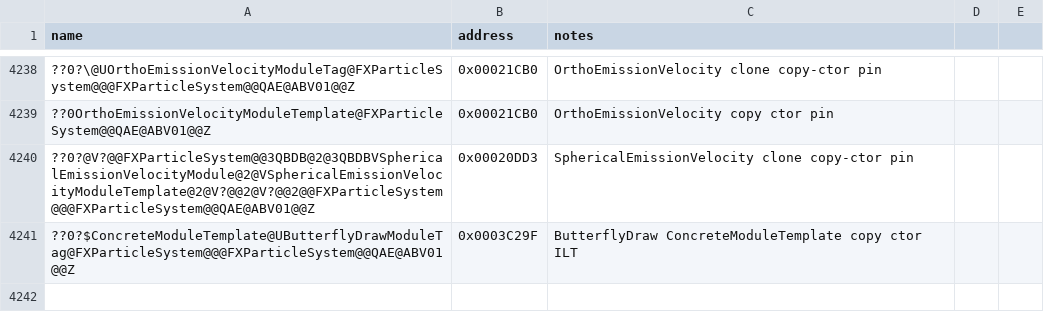
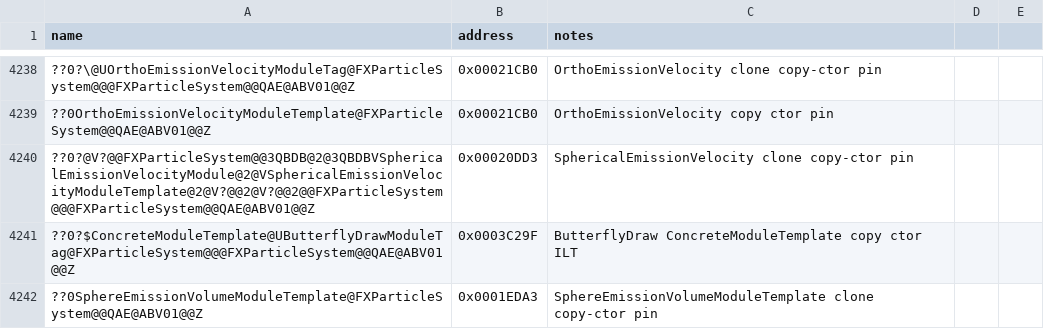
Before and after one commit to Doble-K/Open-BFME-1, a CSV file: reverse/symbols.csv, drawn as a sheet; only a part is shown, gaps mark what is left out; the diff names each change by its address in the sheet, - before the commit and + after, or states it on an @@ line.

Commit message:
Open-BFME5 convert SphereEmissionVolumeModuleTemplate clone to clean C++

```diff
--- a/reverse/symbols.csv
+++ b/reverse/symbols.csv
+row 4242: ??0SphereEmissionVolumeModuleTemplate@FXParticleSystem@@QAE@ABV01@@Z | 0x0001EDA3 | SphereEmissionVolumeModuleTemplate clone copy-ctor pin
```
Also changed, not shown: 2 other files.
